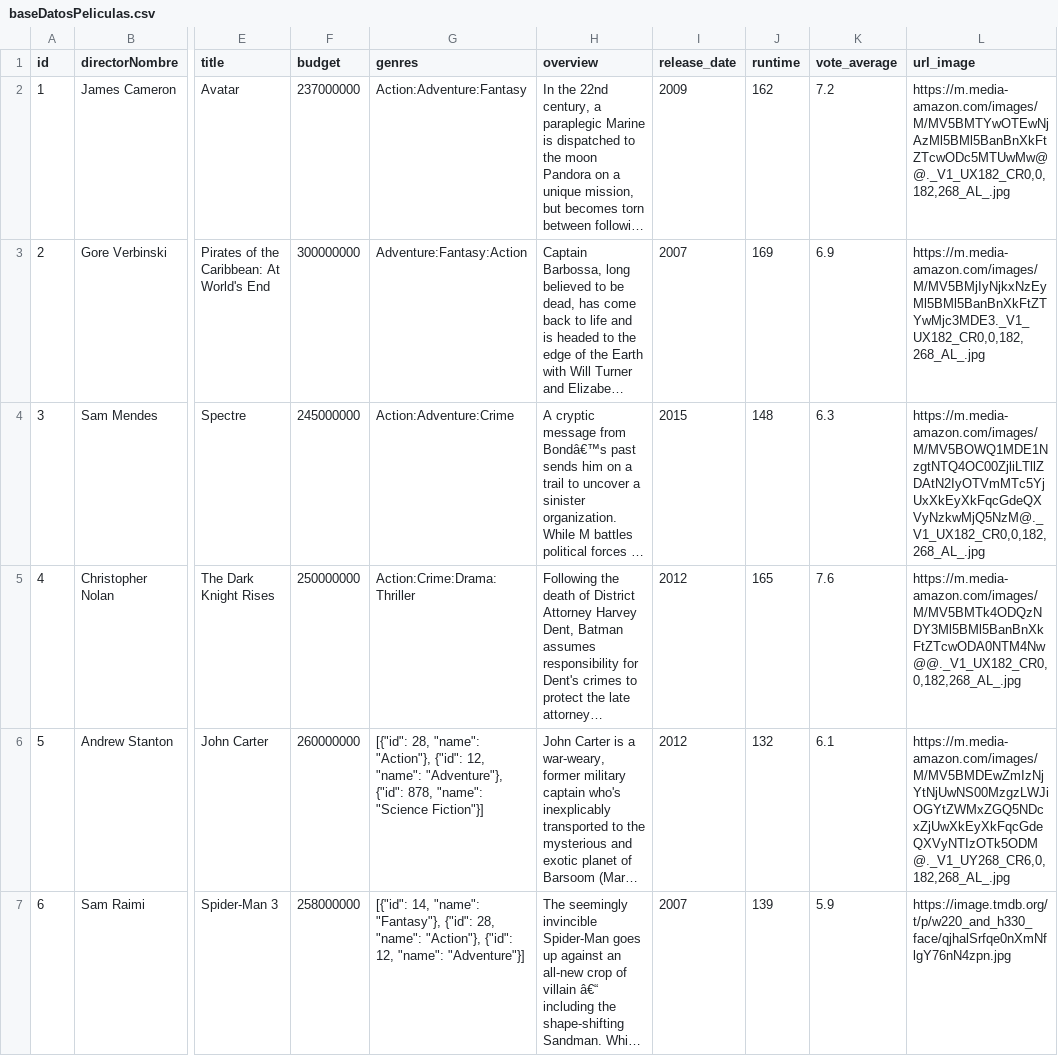
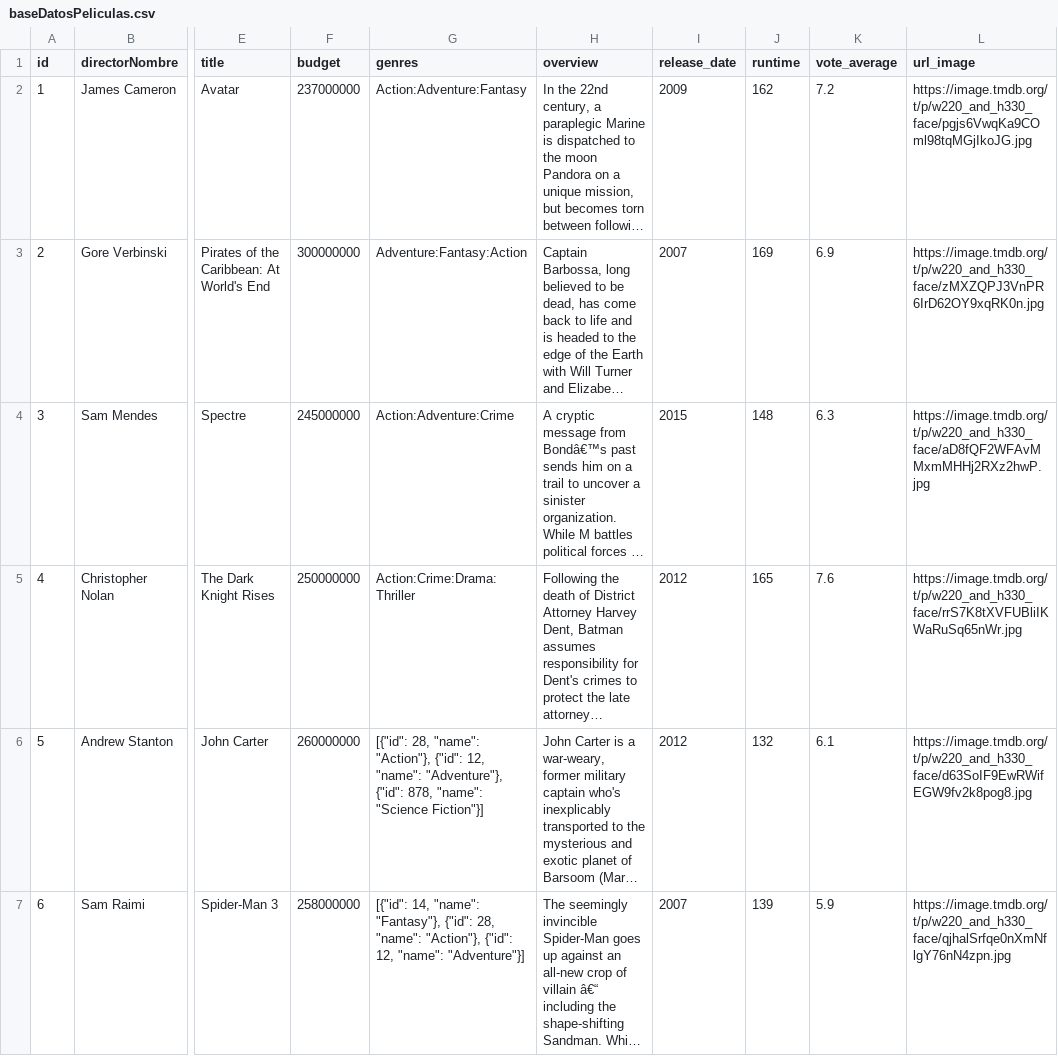
Before and after one commit to lseijp00/SISTBI, a CSV file: librosExcel/baseDatosPeliculas.csv, drawn as a sheet; only a part is shown, gaps mark what is left out; long unchanged cells end in …; the diff covers the shown part only; the diff names each change by its address in the sheet, - before the commit and + after, or states it on an @@ line.

Commit message:
Update baseDatosPeliculas.csv

```diff
--- a/librosExcel/baseDatosPeliculas.csv
+++ b/librosExcel/baseDatosPeliculas.csv
-L2 (url_image): https://m.media-amazon.com/images/M/MV5BMTYwOTEwNjAzMl5BMl5BanBnXkFtZTcwODc5MTUwMw@@._V1_UX182_CR0,0,182,268_AL_.jpg
+L2 (url_image): https://image.tmdb.org/t/p/w220_and_h330_face/pgjs6VwqKa9COml98tqMGjIkoJG.jpg
-L3 (url_image): https://m.media-amazon.com/images/M/MV5BMjIyNjkxNzEyMl5BMl5BanBnXkFtZTYwMjc3MDE3._V1_UX182_CR0,0,182,268_AL_.jpg
+L3 (url_image): https://image.tmdb.org/t/p/w220_and_h330_face/zMXZQPJ3VnPR6IrD62OY9xqRK0n.jpg
-L4 (url_image): https://m.media-amazon.com/images/M/MV5BOWQ1MDE1NzgtNTQ4OC00ZjliLTllZDAtN2IyOTVmMTc5YjUxXkEyXkFqcGdeQXVyNzkwMjQ5NzM@._V1_UX182_CR0,0,182,268_AL_.jpg
+L4 (url_image): https://image.tmdb.org/t/p/w220_and_h330_face/aD8fQF2WFAvMMxmMHHj2RXz2hwP.jpg
-L5 (url_image): https://m.media-amazon.com/images/M/MV5BMTk4ODQzNDY3Ml5BMl5BanBnXkFtZTcwODA0NTM4Nw@@._V1_UX182_CR0,0,182,268_AL_.jpg
+L5 (url_image): https://image.tmdb.org/t/p/w220_and_h330_face/rrS7K8tXVFUBliIKWaRuSq65nWr.jpg
-L6 (url_image): https://m.media-amazon.com/images/M/MV5BMDEwZmIzNjYtNjUwNS00MzgzLWJiOGYtZWMxZGQ5NDcxZjUwXkEyXkFqcGdeQXVyNTIzOTk5ODM@._V1_UY268_CR6,0,182,268_AL_.jpg
+L6 (url_image): https://image.tmdb.org/t/p/w220_and_h330_face/d63SoIF9EwRWifEGW9fv2k8pog8.jpg
```
Also changed, not shown: 4 edited cells elsewhere in this file.
